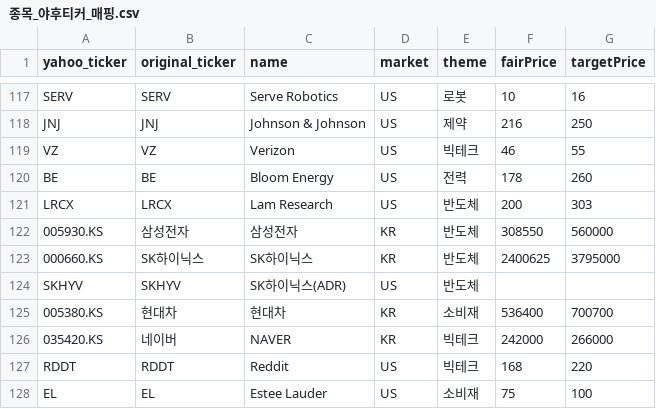
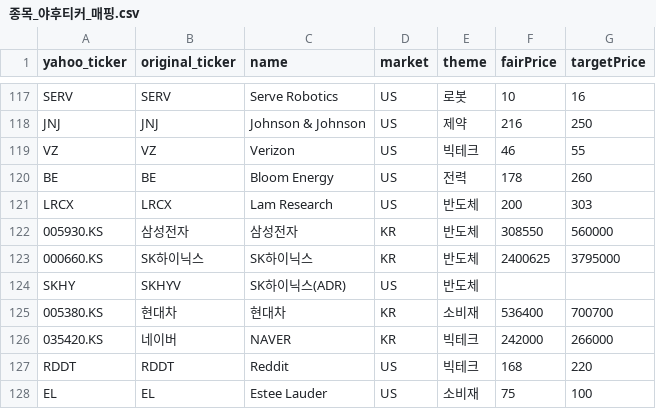
Before and after one commit to 990501s-design/stock-supporter, a CSV file: 종목_야후티커_매핑.csv, drawn as a sheet; only a part is shown, gaps mark what is left out.

```diff
--- a/종목_야후티커_매핑.csv
+++ b/종목_야후티커_매핑.csv
@@ -123,3 +123,3 @@ LRCX,LRCX,Lam Research,US,반도체,200,303
 000660.KS,SK하이닉스,SK하이닉스,KR,반도체,2400625,3795000
-SKHYV,SKHYV,SK하이닉스(ADR),US,반도체,,
+SKHY,SKHYV,SK하이닉스(ADR),US,반도체,,
 005380.KS,현대차,현대차,KR,소비재,536400,700700
```
Also changed, not shown: 1 other file.
